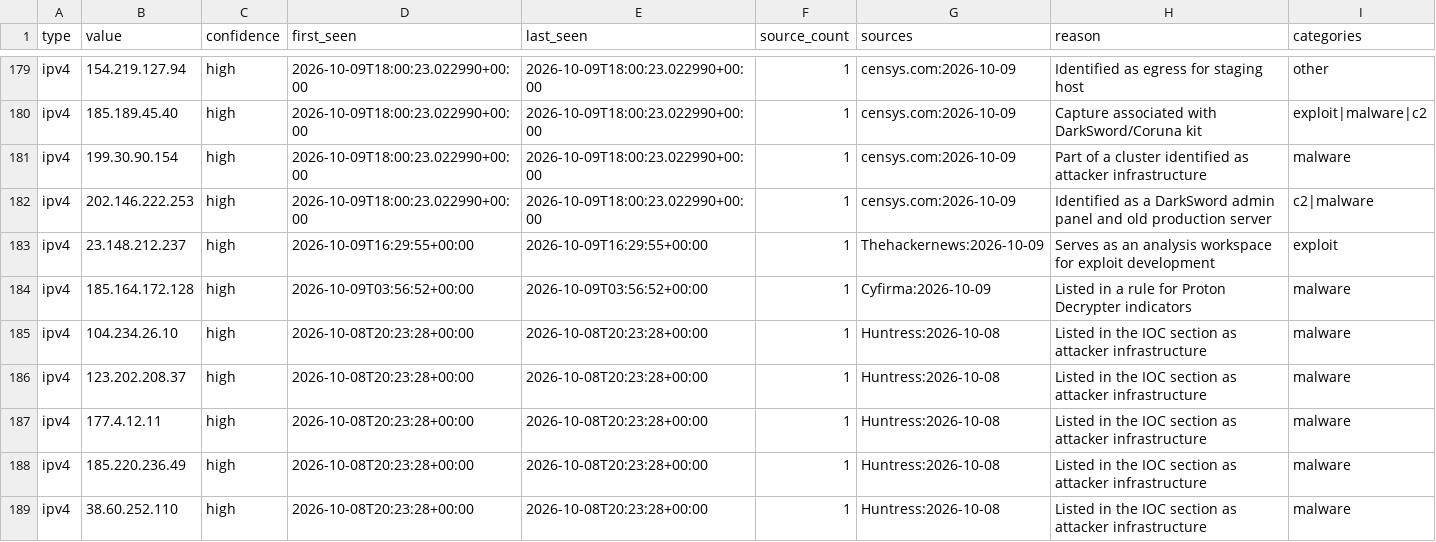
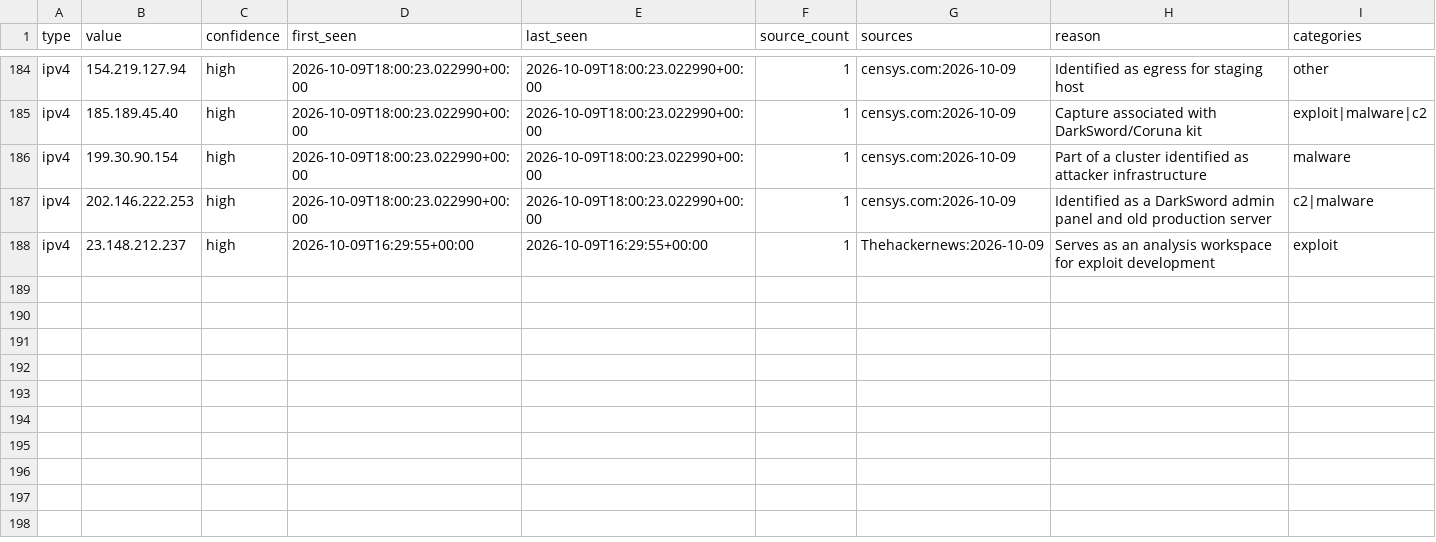
Before and after one commit to Jam0k/Public-Feeds-IOCs, a CSV file: feeds/ips.csv, drawn as a sheet; only a part is shown, gaps mark what is left out; the diff covers the shown part only.

Commit message:
feeds: 821 network indicators (2026-11-08)

```diff
--- a/feeds/ips.csv
+++ b/feeds/ips.csv
@@ -183,7 +188 @@ ipv4,202.146.222.253,high,2026-10-09T18:00:23.022990+00:00,2026-10-09T18:00:23.0
 ipv4,23.148.212.237,high,2026-10-09T16:29:55+00:00,2026-10-09T16:29:55+00:00,1,Thehackernews:2026-10-09,Serves as an analysis workspace for exploit development,exploit
-ipv4,185.164.172.128,high,2026-10-09T03:56:52+00:00,2026-10-09T03:56:52+00:00,1,Cyfirma:2026-10-09,Listed in a rule for Proton Decrypter indicators,malware
-ipv4,104.234.26.10,high,2026-10-08T20:23:28+00:00,2026-10-08T20:23:28+00:00,1,Huntress:2026-10-08,Listed in the IOC section as attacker infrastructure,malware
-ipv4,123.202.208.37,high,2026-10-08T20:23:28+00:00,2026-10-08T20:23:28+00:00,1,Huntress:2026-10-08,Listed in the IOC section as attacker infrastructure,malware
-ipv4,177.4.12.11,high,2026-10-08T20:23:28+00:00,2026-10-08T20:23:28+00:00,1,Huntress:2026-10-08,Listed in the IOC section as attacker infrastructure,malware
-ipv4,185.220.236.49,high,2026-10-08T20:23:28+00:00,2026-10-08T20:23:28+00:00,1,Huntress:2026-10-08,Listed in the IOC section as attacker infrastructure,malware
-ipv4,38.60.252.110,high,2026-10-08T20:23:28+00:00,2026-10-08T20:23:28+00:00,1,Huntress:2026-10-08,Listed in the IOC section as attacker infrastructure,malware
```
Also changed, not shown: 7 added rows, 8 removed rows and 2 edited cells elsewhere in this file, feeds/full/domains.csv, feeds/full/hashes.csv, 21 other files.
